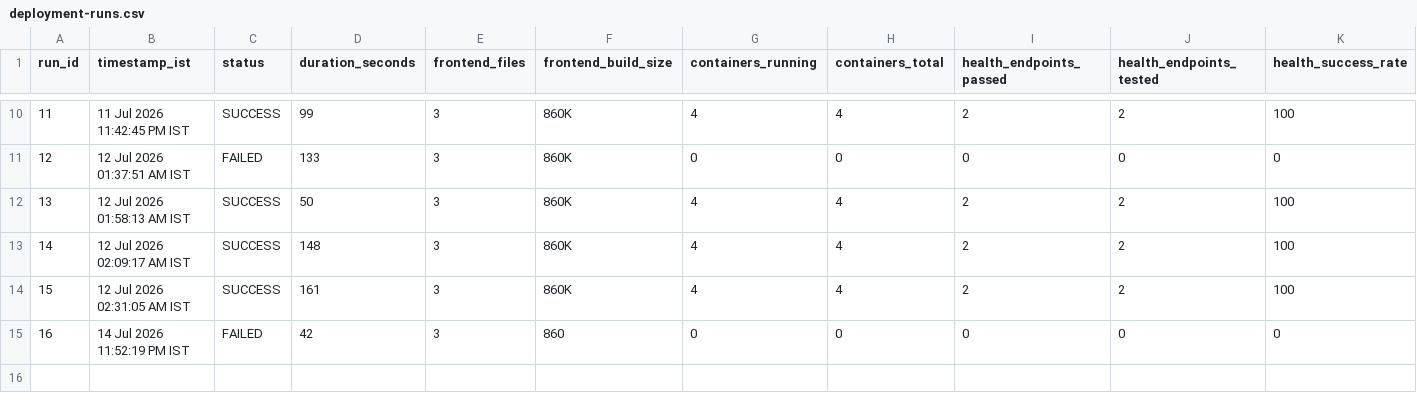
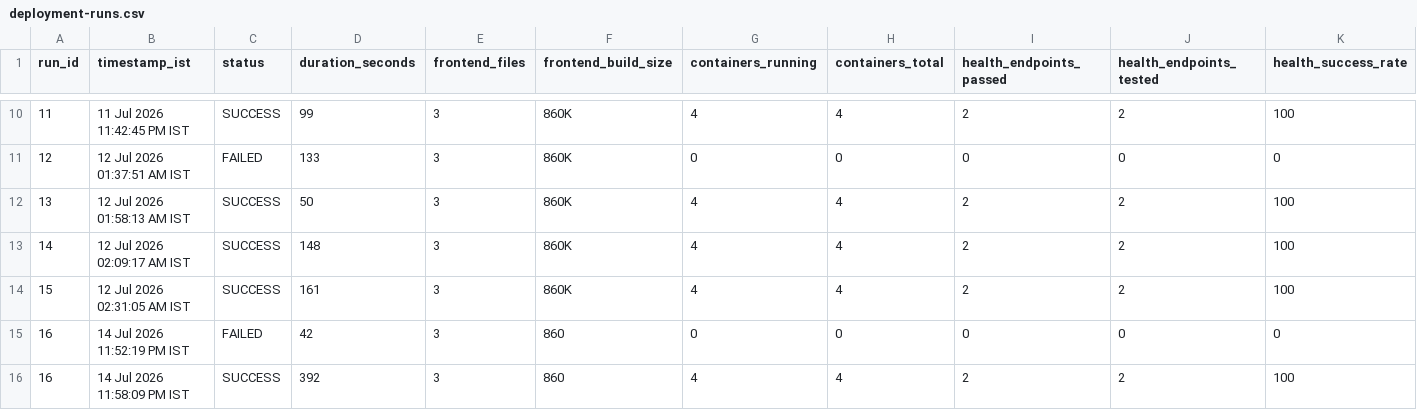
Before and after one commit to Saitharunmotipeta/ai-cloud-cost-intelligence, a CSV file: docs/evidence/benchmarks/deployment-runs.csv, drawn as a sheet; only a part is shown, gaps mark what is left out; rows hold the shown columns only; the diff names each change by its address in the sheet, - before the commit and + after, or states it on an @@ line.

```diff
--- a/docs/evidence/benchmarks/deployment-runs.csv
+++ b/docs/evidence/benchmarks/deployment-runs.csv
+row 16: 16 | 14 Jul 2026 11:58:09 PM IST | SUCCESS | 392 | 3 | 860 | 4 | 4 | 2 | 2 | 100
```
